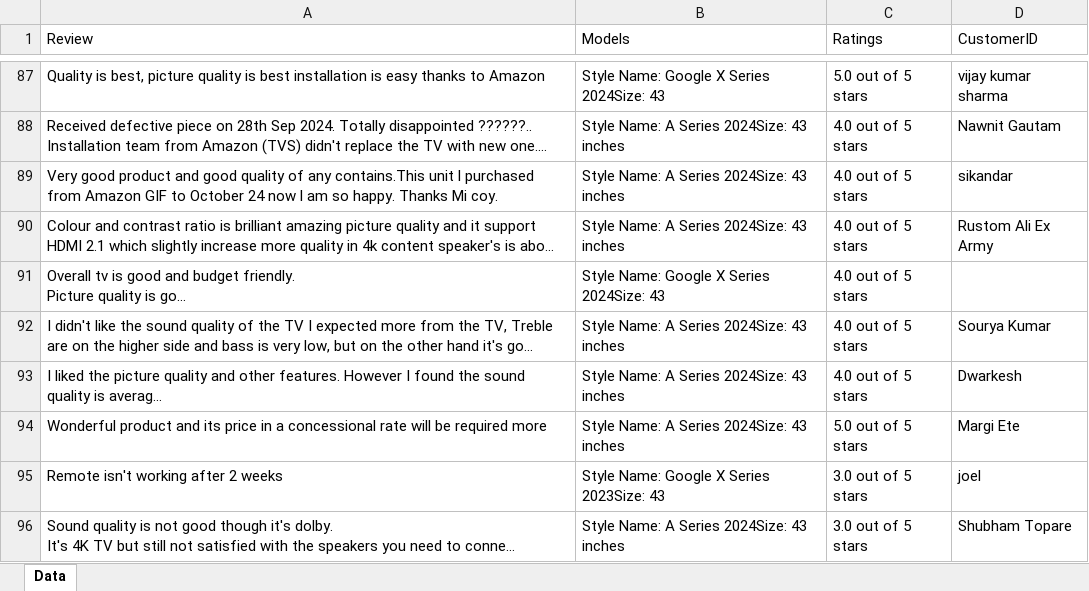
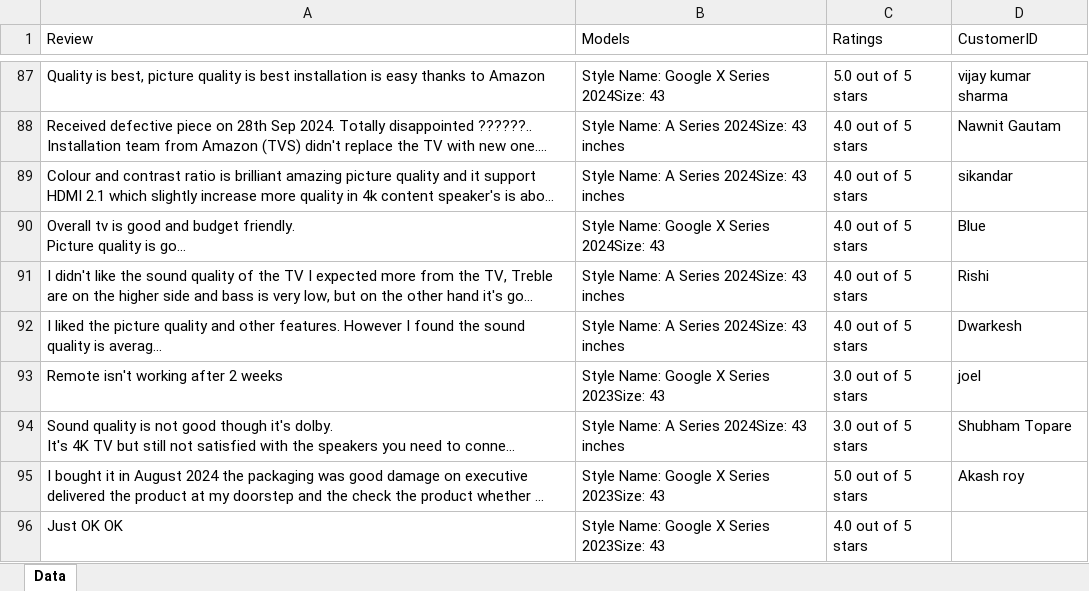
Before and after one commit to Gyana1906/Amazon_CICDTest_Deployemnt, an Excel workbook: Output/AMZReview43APro.xlsx, sheet Data, drawn as a sheet; only a part is shown, gaps mark what is left out; the shorter side is filled out with more unchanged rows; long unchanged cells end in …; values as stored, in another font and other column widths than the file's, no borders; removed rows and columns are numbered as before the commit, all else as after; the diff covers the shown part only; the diff names each change by its address in the sheet, - before the commit and + after, or states it on an @@ line.

```diff
--- a/Output/AMZReview43APro.xlsx (sheet Data)
+++ b/Output/AMZReview43APro.xlsx (sheet Data)
-row 89: Very good product and good quality of any contains.This unit l purchased from Amazon GIF to October 24 now l am so happy. Thanks Mi coy. | Style Name: A Series 2024Size: 43 inches | 4.0 out of 5 stars | sikandar
-D89 (CustomerID): Rustom Ali Ex Army
+D89 (CustomerID): sikandar
-D90 (CustomerID): (empty)
+D90 (CustomerID): Blue
-D91 (CustomerID): Sourya Kumar
+D91 (CustomerID): Rishi
-row 94: Wonderful product and its price in a concessional rate will be required more | Style Name: A Series 2024Size: 43 inches | 5.0 out of 5 stars | Margi Ete
```
Also changed, not shown: 12 added rows, 10 removed rows, 5 moved rows and 29 edited cells elsewhere in this sheet, Output/AMZReview43AProFirefox.xlsx, 42 other files.
